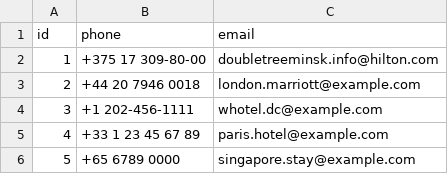
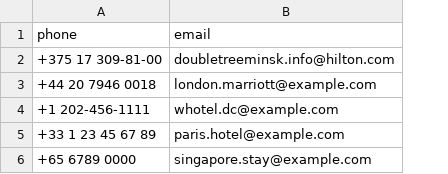
Before and after one commit to Netharus/hotel-view, a CSV file: src/main/resources/db/changelog/data/contacts.csv, drawn as a sheet; removed rows and columns are numbered as before the commit, all else as after; the diff names each change by its address in the sheet, - before the commit and + after, or states it on an @@ line.

```diff
--- a/src/main/resources/db/changelog/data/contacts.csv
+++ b/src/main/resources/db/changelog/data/contacts.csv
-column A (id), rows 2-6: 1 | 2 | 3 | 4 | 5
-A2 (phone): +375 17 309-80-00
+A2 (phone): +375 17 309-81-00
```
Also changed, not shown: src/main/resources/db/changelog/data/address.csv, src/main/resources/db/changelog/data/hotels.csv, 2 other files.
